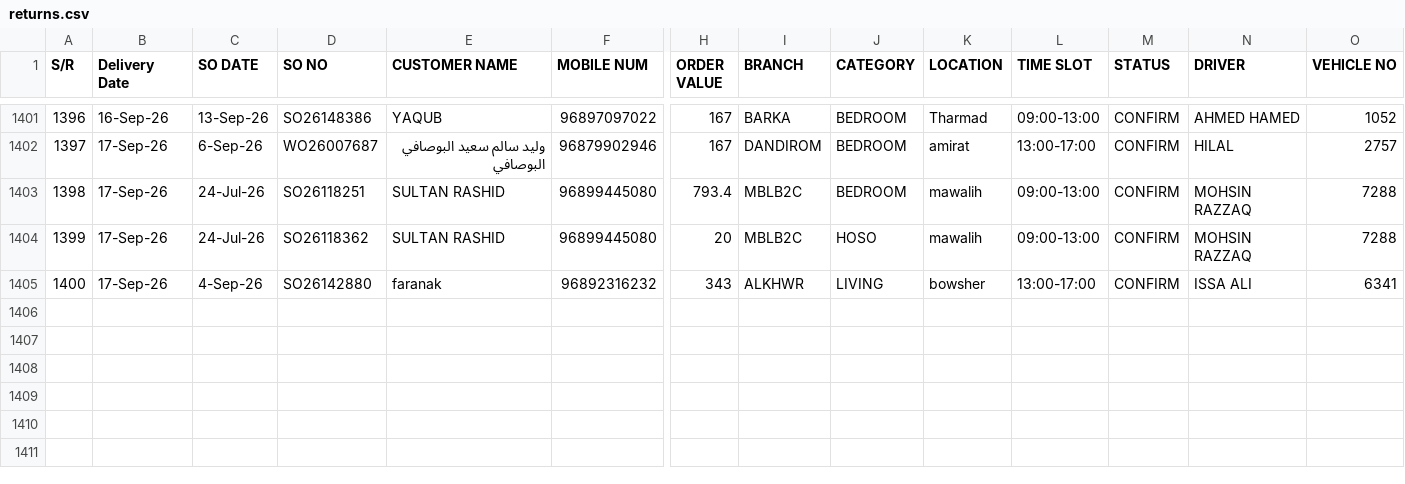
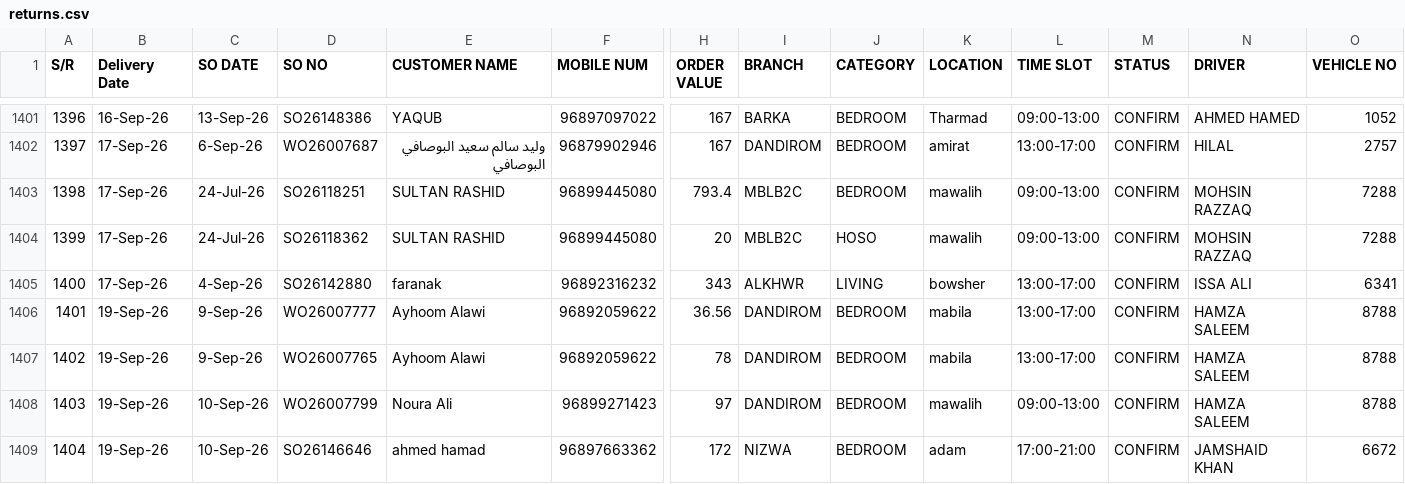
Before and after one commit to Zumarwaqas/Delivery-tracker, a CSV file: data/returns.csv, drawn as a sheet; only a part is shown, gaps mark what is left out; rows hold the shown columns only; the diff names each change by its address in the sheet, - before the commit and + after, or states it on an @@ line.

```diff
--- a/data/returns.csv
+++ b/data/returns.csv
+row 1406: 1401 | 19-Sep-26 | 9-Sep-26 | WO26007777 | Ayhoom Alawi | 96892059622 | 36.56 | DANDIROM | BEDROOM | mabila | 13:00-17:00 | CONFIRM | HAMZA SALEEM | 8788
+row 1407: 1402 | 19-Sep-26 | 9-Sep-26 | WO26007765 | Ayhoom Alawi | 96892059622 | 78 | DANDIROM | BEDROOM | mabila | 13:00-17:00 | CONFIRM | HAMZA SALEEM | 8788
+row 1408: 1403 | 19-Sep-26 | 10-Sep-26 | WO26007799 | Noura Ali | 96899271423 | 97 | DANDIROM | BEDROOM | mawalih | 09:00-13:00 | CONFIRM | HAMZA SALEEM | 8788
+row 1409: 1404 | 19-Sep-26 | 10-Sep-26 | SO26146646 | ahmed hamad | 96897663362 | 172 | NIZWA | BEDROOM | adam | 17:00-21:00 | CONFIRM | JAMSHAID KHAN | 6672
```
